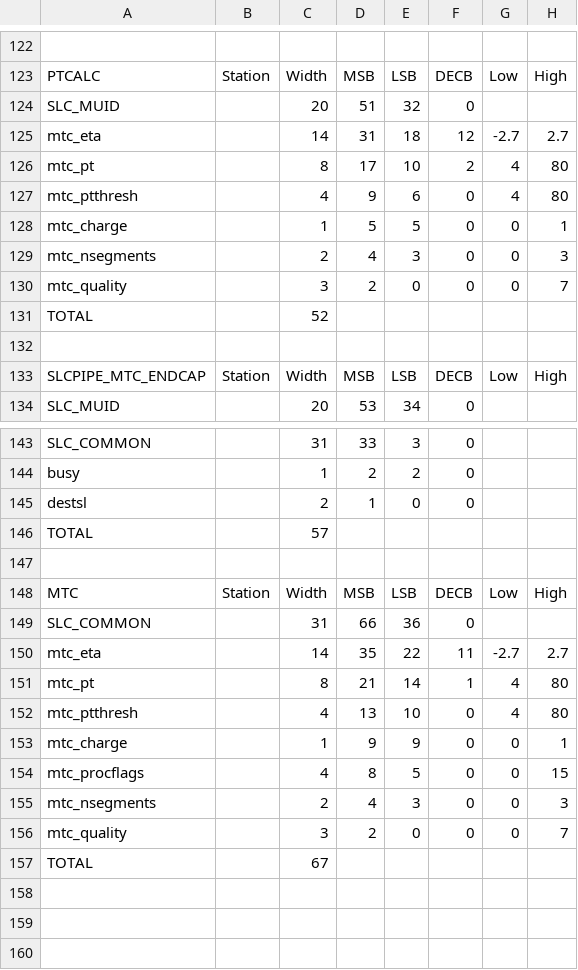
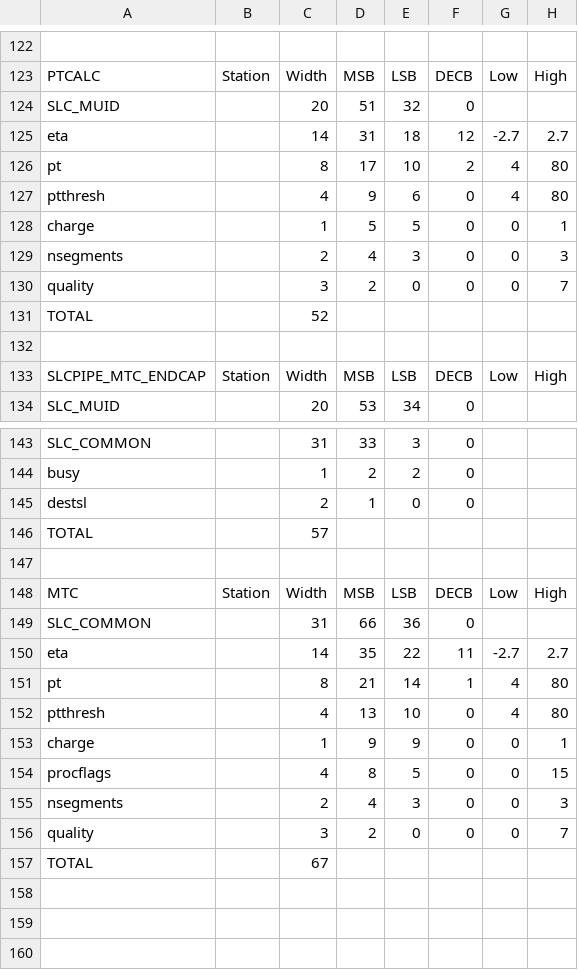
Before and after one commit to andrewpeck/dataformats, a CSV file: l0mdt_buses.csv, drawn as a sheet; only a part is shown, gaps mark what is left out; the diff names each change by its address in the sheet, - before the commit and + after, or states it on an @@ line.

Commit message:
CSV updated 2020-03-12 08:46:13

```diff
--- a/l0mdt_buses.csv
+++ b/l0mdt_buses.csv
-A125: mtc_eta
+A125: eta
-A126: mtc_pt
+A126: pt
-A127: mtc_ptthresh
+A127: ptthresh
-A128: mtc_charge
+A128: charge
-A129: mtc_nsegments
+A129: nsegments
-A130: mtc_quality
+A130: quality
-A150: mtc_eta
+A150: eta
-A151: mtc_pt
+A151: pt
-A152: mtc_ptthresh
+A152: ptthresh
-A153: mtc_charge
+A153: charge
-A154: mtc_procflags
+A154: procflags
-A155: mtc_nsegments
+A155: nsegments
-A156: mtc_quality
+A156: quality
```
